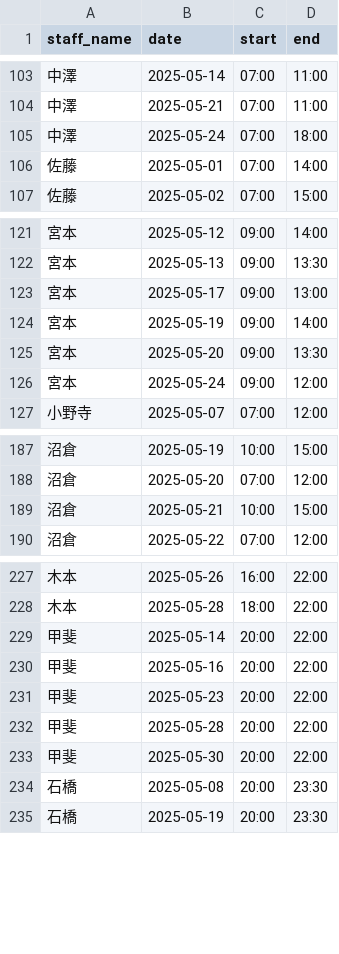
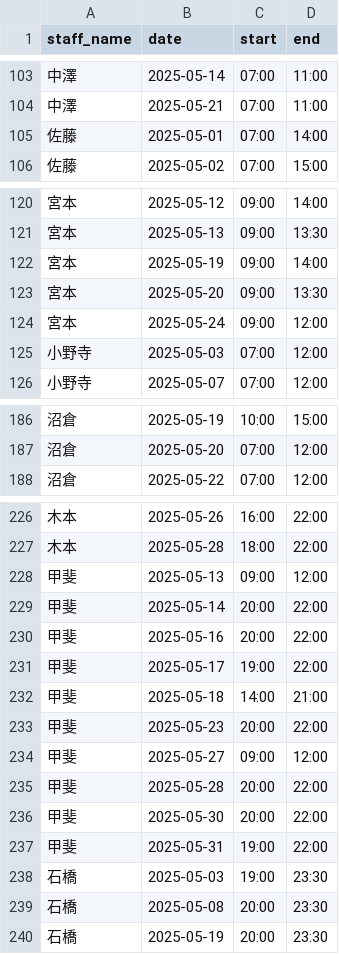
Before and after one commit to 0Tsuki3/old_shift_app, a CSV file: shift.csv, drawn as a sheet; only a part is shown, gaps mark what is left out; removed rows and columns are numbered as before the commit, all else as after; the diff covers the shown part only; the diff names each change by its address in the sheet, - before the commit and + after, or states it on an @@ line.

```diff
--- a/shift.csv
+++ b/shift.csv
-row 105: 中澤 | 2025-05-24 | 07:00 | 18:00
-row 123: 宮本 | 2025-05-17 | 09:00 | 13:00
+row 125: 小野寺 | 2025-05-03 | 07:00 | 12:00
-row 189: 沼倉 | 2025-05-21 | 10:00 | 15:00
+row 228: 甲斐 | 2025-05-13 | 09:00 | 12:00
+row 231: 甲斐 | 2025-05-17 | 19:00 | 22:00
+row 232: 甲斐 | 2025-05-18 | 14:00 | 21:00
+row 234: 甲斐 | 2025-05-27 | 09:00 | 12:00
+row 237: 甲斐 | 2025-05-31 | 19:00 | 22:00
+row 238: 石橋 | 2025-05-03 | 19:00 | 23:30
```
Also changed, not shown: 2 added rows and 1 removed row elsewhere in this file, staff.csv, 3 other files.
